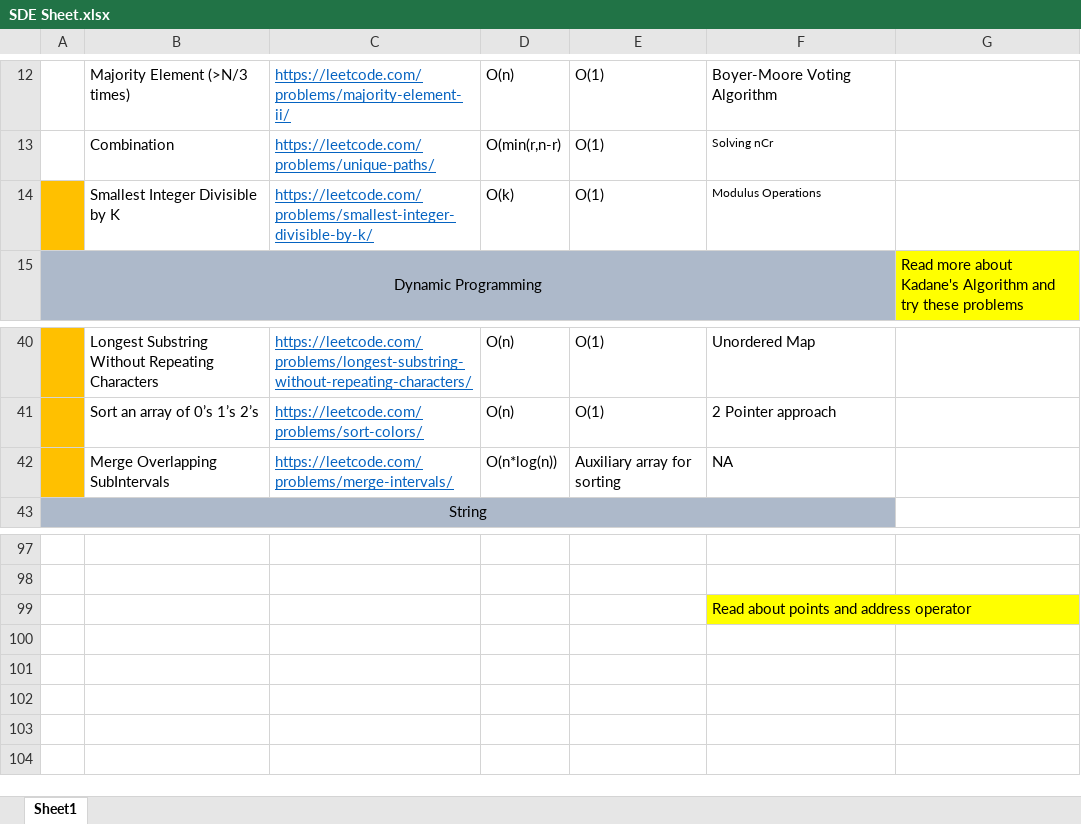
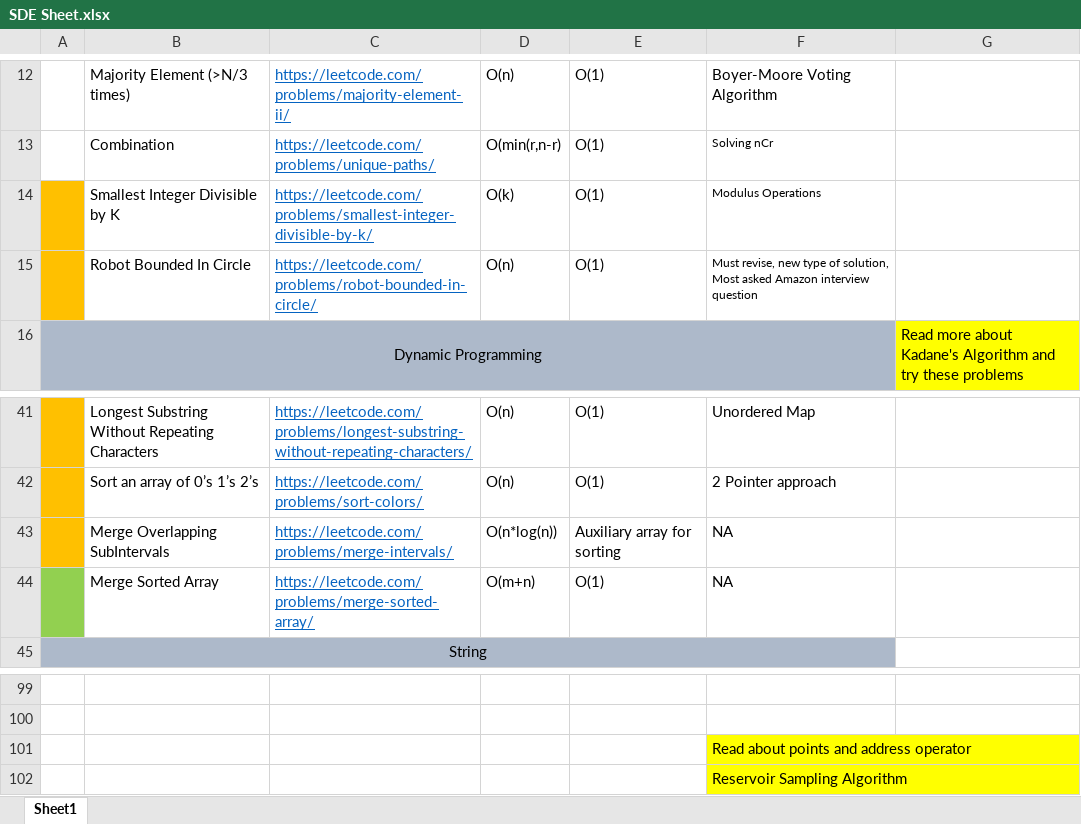
Before and after one commit to AanshiBansal/SDE-Sheet, an Excel workbook: SDE Sheet.xlsx, sheet Sheet1, drawn as a sheet; only a part is shown, gaps mark what is left out; values as stored, in another font and other column widths than the file's, no borders; the diff names each change by its address in the sheet, - before the commit and + after, or states it on an @@ line.

Commit message:
Number Theory and Array

```diff
--- a/SDE Sheet.xlsx (sheet Sheet1)
+++ b/SDE Sheet.xlsx (sheet Sheet1)
+row 15:  | Robot Bounded In Circle | https://leetcode.com/problems/robot-bounded-in-circle/ | O(n) | O(1) | Must revise, new type of solution, Most asked Amazon interview question
+row 44:  | Merge Sorted Array | https://leetcode.com/problems/merge-sorted-array/ | O(m+n) | O(1) | NA
+row 102:  |  |  |  |  | Reservoir Sampling Algorithm
```
Also changed, not shown: 2 other files.
